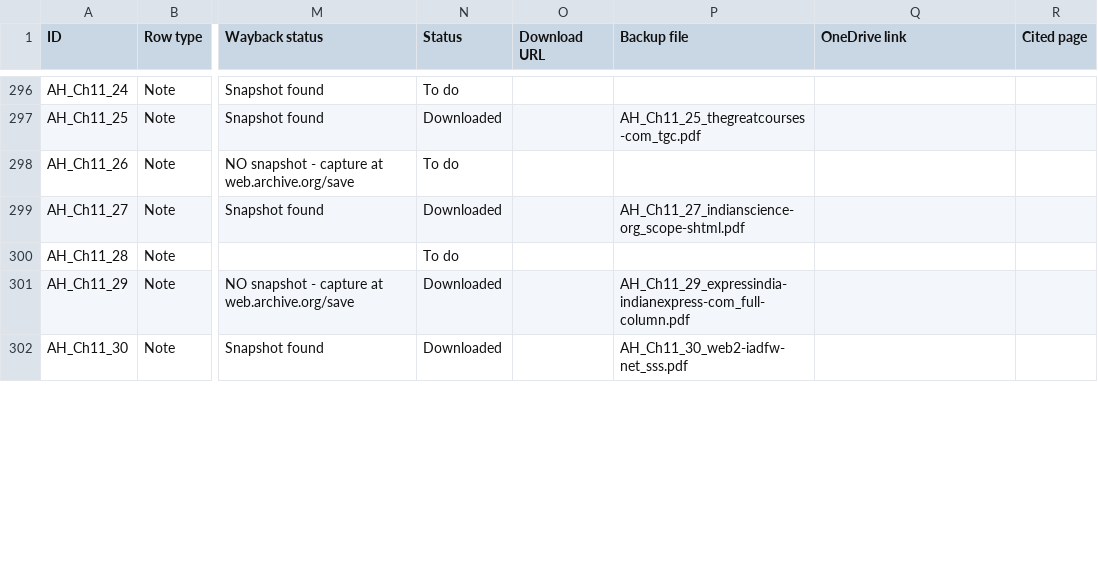
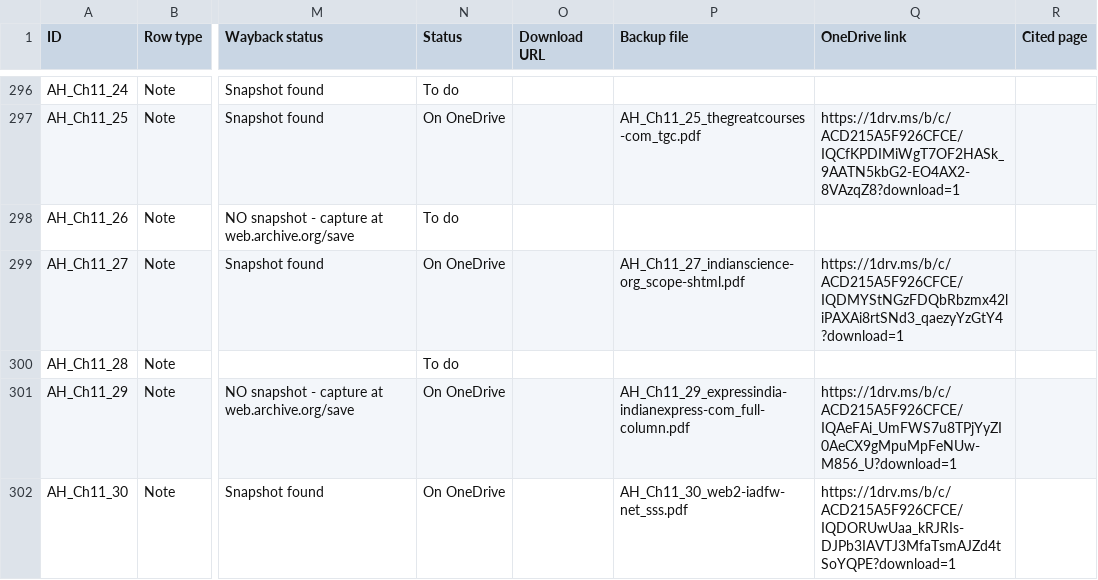
Before and after one commit to ankita-jagdeep123/if-books-backup, a CSV file: books/AH/AH_sources.csv, drawn as a sheet; only a part is shown, gaps mark what is left out; the diff covers the shown part only; the diff names each change by its address in the sheet, - before the commit and + after, or states it on an @@ line.

Commit message:
AH: fill 36 links (42 notes); 42 of 194

```diff
--- a/books/AH/AH_sources.csv
+++ b/books/AH/AH_sources.csv
-N297 (Status): Downloaded
+N297 (Status): On OneDrive
-Q297 (OneDrive link): (empty)
+Q297 (OneDrive link): https://1drv.ms/b/c/ACD215A5F926CFCE/IQCfKPDIMiWgT7OF2HASk_9AATN5kbG2-EO4AX2-8VAzqZ8?download=1
-N299 (Status): Downloaded
+N299 (Status): On OneDrive
-Q299 (OneDrive link): (empty)
+Q299 (OneDrive link): https://1drv.ms/b/c/ACD215A5F926CFCE/IQDMYStNGzFDQbRbzmx42liPAXAi8rtSNd3_qaezyYzGtY4?download=1
-N301:N302 (Status): Downloaded
+N301:N302 (Status): On OneDrive
-Q301 (OneDrive link): (empty)
+Q301 (OneDrive link): https://1drv.ms/b/c/ACD215A5F926CFCE/IQAeFAi_UmFWS7u8TPjYyZI0AeCX9gMpuMpFeNUw-M856_U?download=1
-Q302 (OneDrive link): (empty)
+Q302 (OneDrive link): https://1drv.ms/b/c/ACD215A5F926CFCE/IQDORUwUaa_kRJRIs-DJPb3IAVTJ3MfaTsmAJZd4tSoYQPE?download=1
```
Also changed, not shown: 76 edited cells elsewhere in this file, 2 other files.
